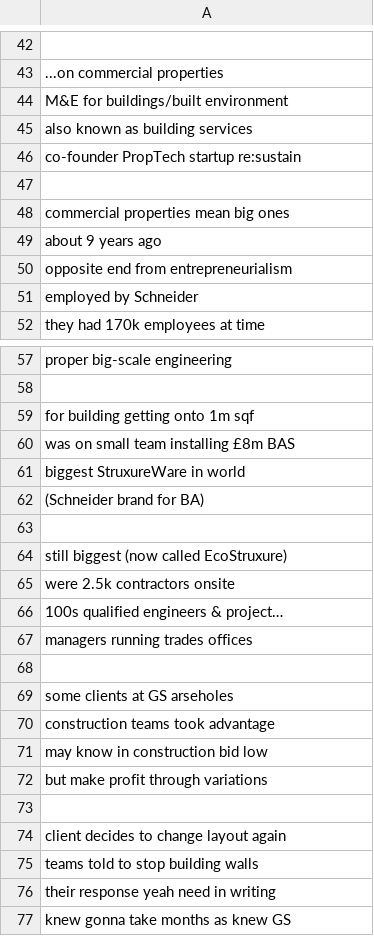
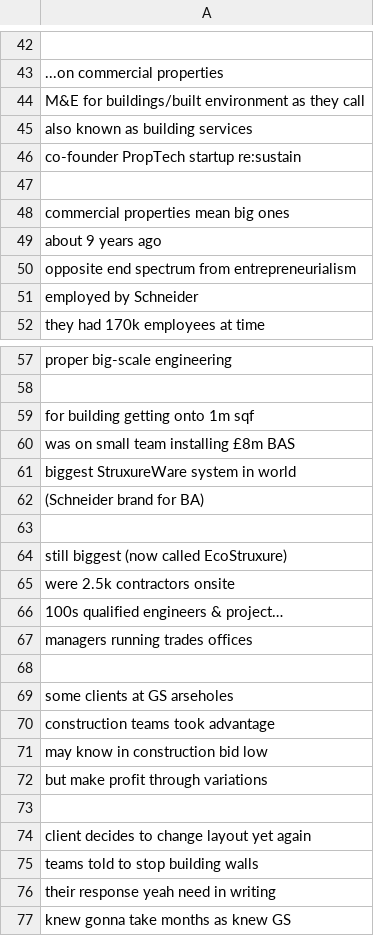
Before and after one commit to birdlab-tech/modular-speaking, a CSV file: LinearSpeaking3.csv, drawn as a sheet; only a part is shown, gaps mark what is left out; the diff covers the shown part only; the diff names each change by its address in the sheet, - before the commit and + after, or states it on an @@ line.

```diff
--- a/LinearSpeaking3.csv
+++ b/LinearSpeaking3.csv
-A44: M&E for buildings/built environment
+A44: M&E for buildings/built environment as they call
-A50: opposite end from entrepreneurialism
+A50: opposite end spectrum from entrepreneurialism
-A61: biggest StruxureWare in world
+A61: biggest StruxureWare system in world
-A74: client decides to change layout again
+A74: client decides to change layout yet again
```
Also changed, not shown: 1 added row and 16 edited cells elsewhere in this file.
